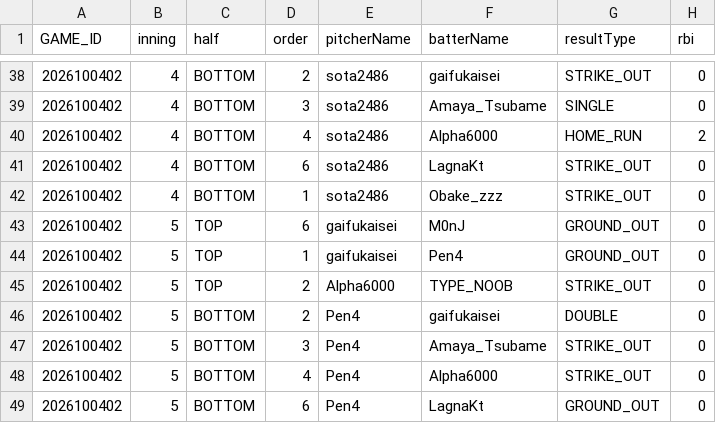
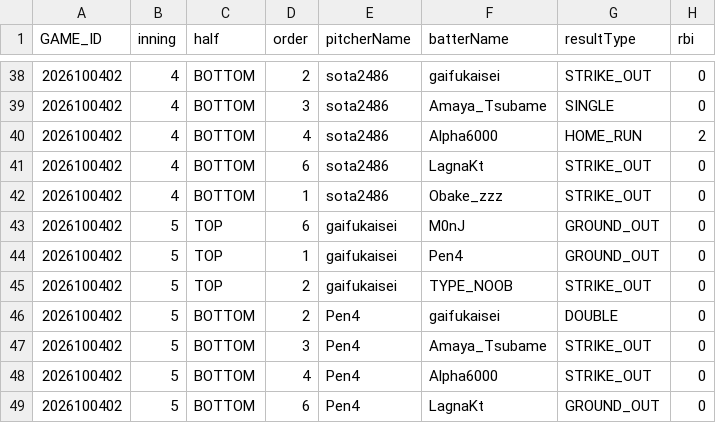
Before and after one commit to sota2486/BaseballStats, a CSV file: 2026100402.csv, drawn as a sheet; only a part is shown, gaps mark what is left out; the diff names each change by its address in the sheet, - before the commit and + after, or states it on an @@ line.

Commit message:
Add files via upload

```diff
--- a/2026100402.csv
+++ b/2026100402.csv
-E45 (pitcherName): Alpha6000
+E45 (pitcherName): gaifukaisei
```
